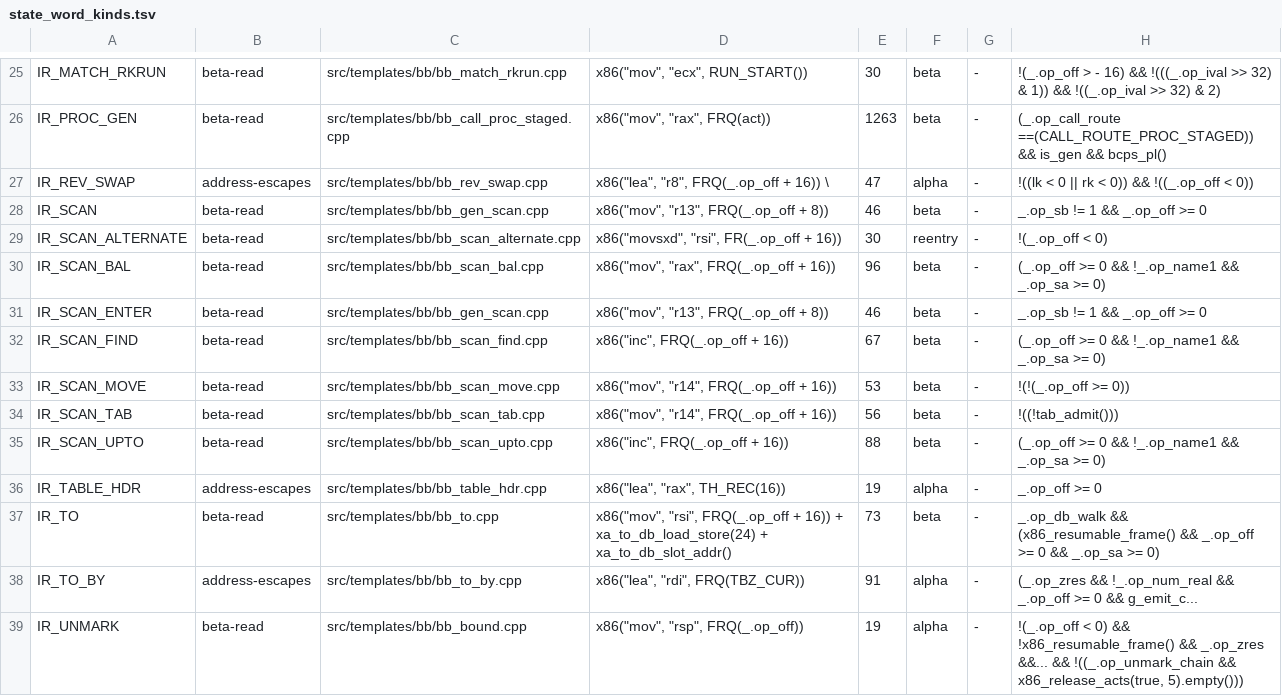
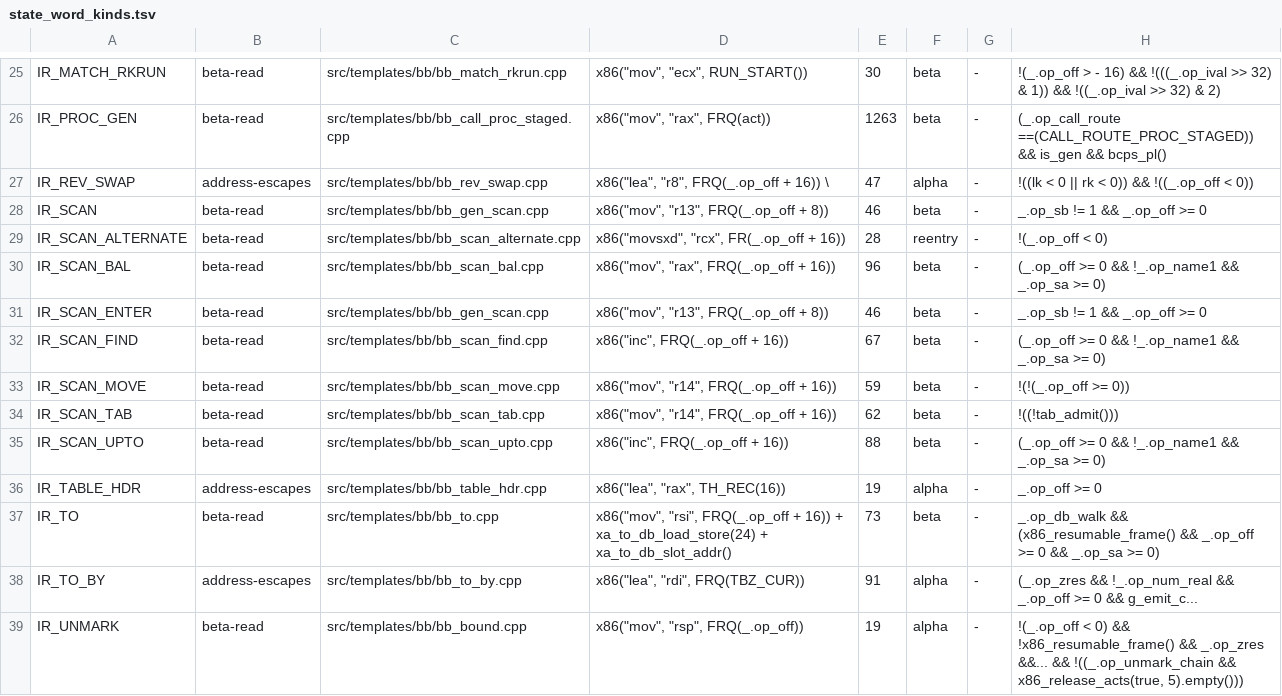
Before and after one commit to snobol4ever/harness, a TSV file: scripts/state_word_kinds.tsv, drawn as a sheet; only a part is shown, gaps mark what is left out.

Commit message:
state_word_kinds.tsv: the beta-read rows of IR_SCAN_TAB (56 -> 62), IR_SCAN_MOVE (53 -> 59) and IR_SCAN_ALTERNATE (30 -> 28, movsxd rcx) follow the three templates' new result tail (DESIGN-PLAN icon-scanning-asm step 1)
Only these three rows are edited; util_template_state_words.py --check names no drift for them. The twelve other rows it flags (IR_BOUND, IR_CALL*, IR_GATE, IR_PROC_GEN, IR_UNMARK) are drift from other landings and are left to their owners.

```diff
--- a/scripts/state_word_kinds.tsv
+++ b/scripts/state_word_kinds.tsv
@@ -28,3 +28,3 @@ IR_REV_SWAP	address-escapes	src/templates/bb/bb_rev_swap.cpp	x86("lea", "r8", FR
 IR_SCAN	beta-read	src/templates/bb/bb_gen_scan.cpp	x86("mov", "r13", FRQ(_.op_off + 8))	46	beta	-	_.op_sb != 1 && _.op_off >= 0
-IR_SCAN_ALTERNATE	beta-read	src/templates/bb/bb_scan_alternate.cpp	x86("movsxd", "rsi", FR(_.op_off + 16))	30	reentry	-	!(_.op_off < 0)
+IR_SCAN_ALTERNATE	beta-read	src/templates/bb/bb_scan_alternate.cpp	x86("movsxd", "rcx", FR(_.op_off + 16))	28	reentry	-	!(_.op_off < 0)
 IR_SCAN_BAL	beta-read	src/templates/bb/bb_scan_bal.cpp	x86("mov", "rax", FRQ(_.op_off + 16))	96	beta	-	(_.op_off >= 0 && !_.op_name1 && _.op_sa >= 0)
@@ -32,4 +32,4 @@ IR_SCAN_ENTER	beta-read	src/templates/bb/bb_gen_scan.cpp	x86("mov", "r13", FRQ(_
 IR_SCAN_FIND	beta-read	src/templates/bb/bb_scan_find.cpp	x86("inc", FRQ(_.op_off + 16))	67	beta	-	(_.op_off >= 0 && !_.op_name1 && _.op_sa >= 0)
-IR_SCAN_MOVE	beta-read	src/templates/bb/bb_scan_move.cpp	x86("mov", "r14", FRQ(_.op_off + 16))	53	beta	-	!(!(_.op_off >= 0))
-IR_SCAN_TAB	beta-read	src/templates/bb/bb_scan_tab.cpp	x86("mov", "r14", FRQ(_.op_off + 16))	56	beta	-	!((!tab_admit()))
+IR_SCAN_MOVE	beta-read	src/templates/bb/bb_scan_move.cpp	x86("mov", "r14", FRQ(_.op_off + 16))	59	beta	-	!(!(_.op_off >= 0))
+IR_SCAN_TAB	beta-read	src/templates/bb/bb_scan_tab.cpp	x86("mov", "r14", FRQ(_.op_off + 16))	62	beta	-	!((!tab_admit()))
 IR_SCAN_UPTO	beta-read	src/templates/bb/bb_scan_upto.cpp	x86("inc", FRQ(_.op_off + 16))	88	beta	-	(_.op_off >= 0 && !_.op_name1 && _.op_sa >= 0)
```
